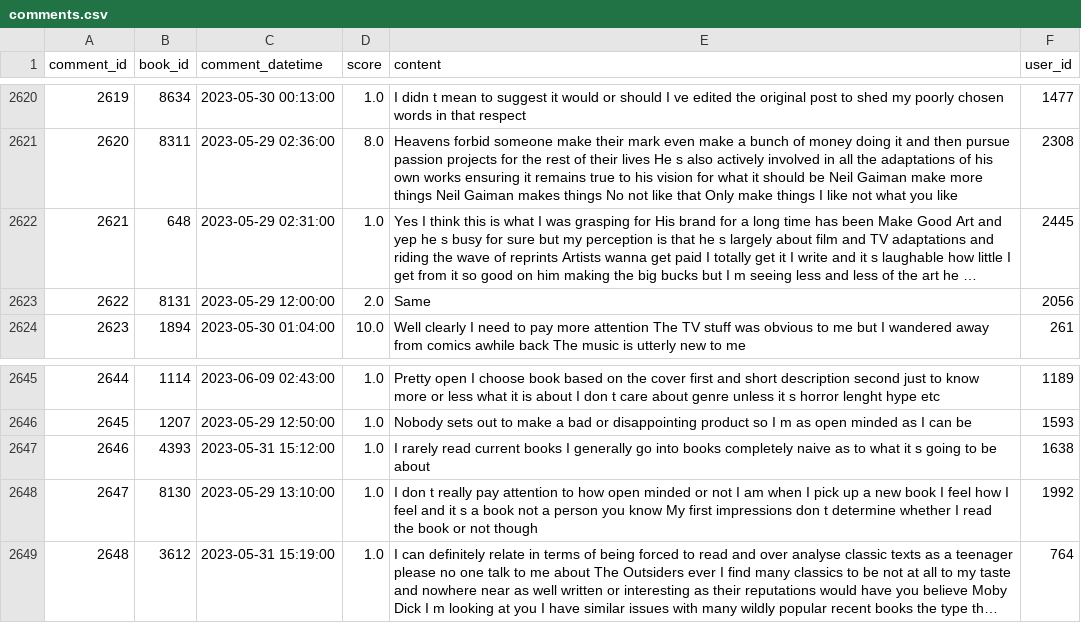
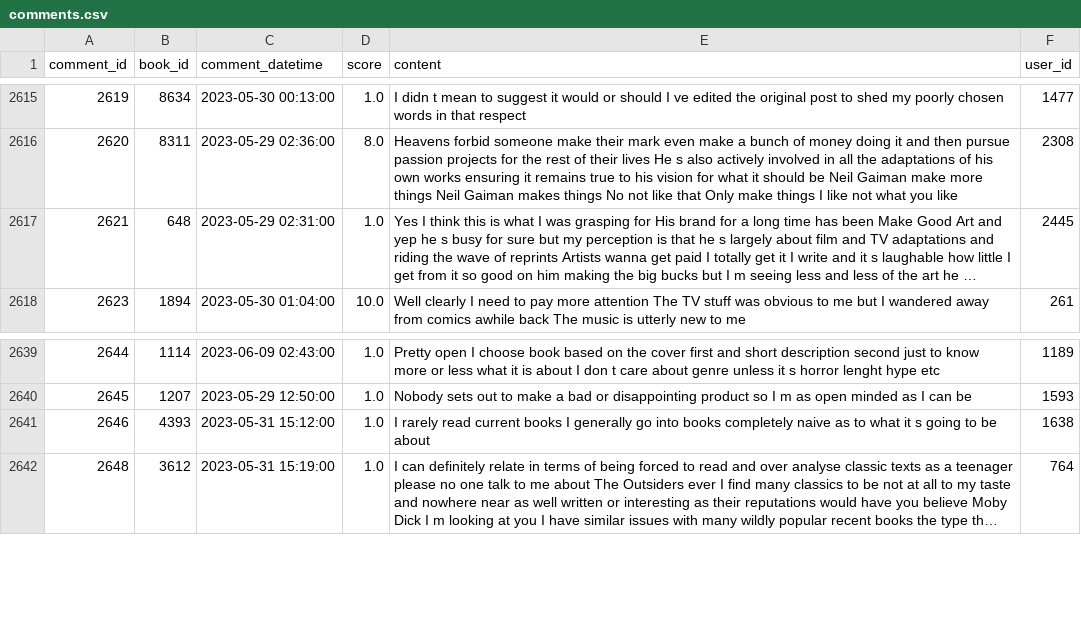
Before and after one commit to emrebozkurt0/reader, a CSV file: data/comments.csv, drawn as a sheet; only a part is shown, gaps mark what is left out; long unchanged cells end in …; the diff covers the shown part only; the diff names each change by its address in the sheet, - before the commit and + after, or states it on an @@ line.

```diff
--- a/data/comments.csv
+++ b/data/comments.csv
-row 2623: 2622 | 8131 | 2023-05-29 12:00:00 | 2.0 | Same | 2056
-row 2648: 2647 | 8130 | 2023-05-29 13:10:00 | 1.0 | I don t really pay attention to how open minded or not I am when I pick up a new book I feel how I feel and it s a book not a person you know My first impressions don t determine whether I read the book or not though | 1992
```
Also changed, not shown: 5 removed rows elsewhere in this file, 7 other files.
